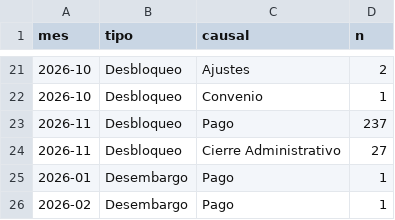
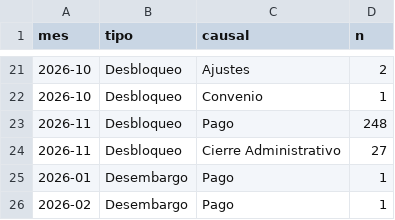
Before and after one commit to ando0426/Medidas-Cautelares, a CSV file: data/levantamientos_causal_mes.csv, drawn as a sheet; only a part is shown, gaps mark what is left out.

```diff
--- a/data/levantamientos_causal_mes.csv
+++ b/data/levantamientos_causal_mes.csv
@@ -22,3 +22,3 @@ mes,tipo,causal,n
 2026-10,Desbloqueo,Convenio,1
-2026-11,Desbloqueo,Pago,237
+2026-11,Desbloqueo,Pago,248
 2026-11,Desbloqueo,Cierre Administrativo,27
```
Also changed, not shown: data/estado_medidas.csv, data/levantamientos_diarios.csv, 2 other files.
